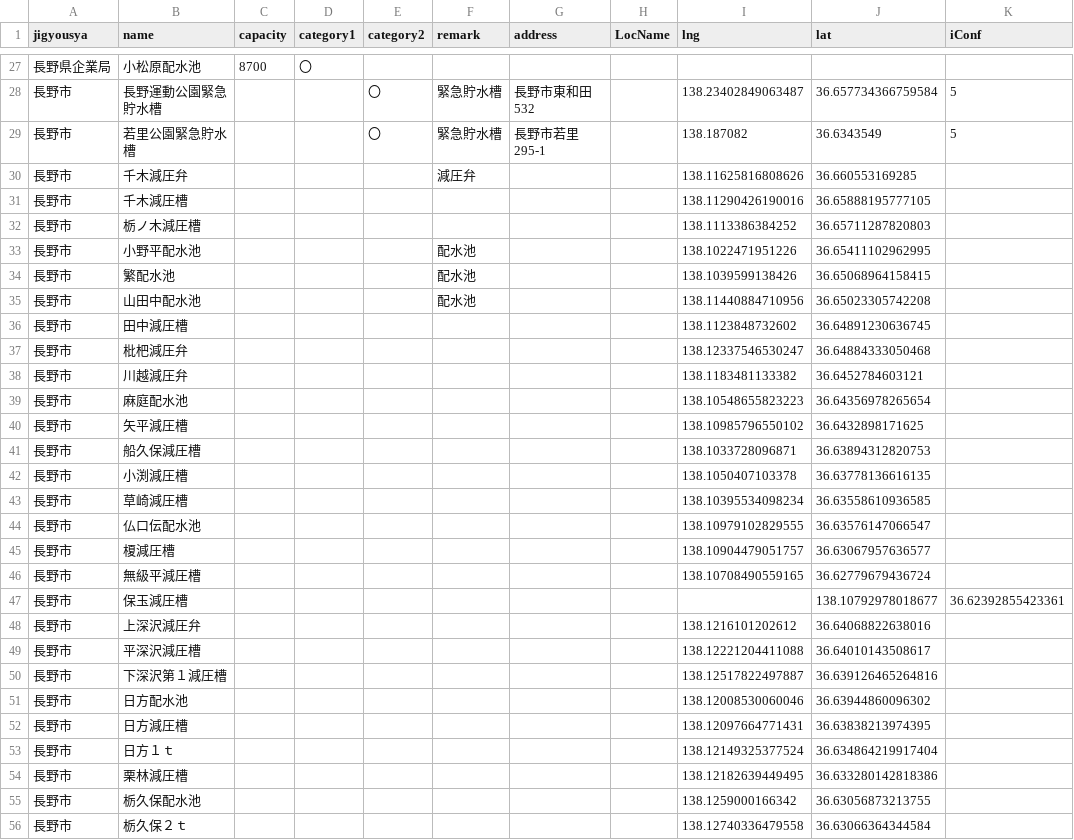
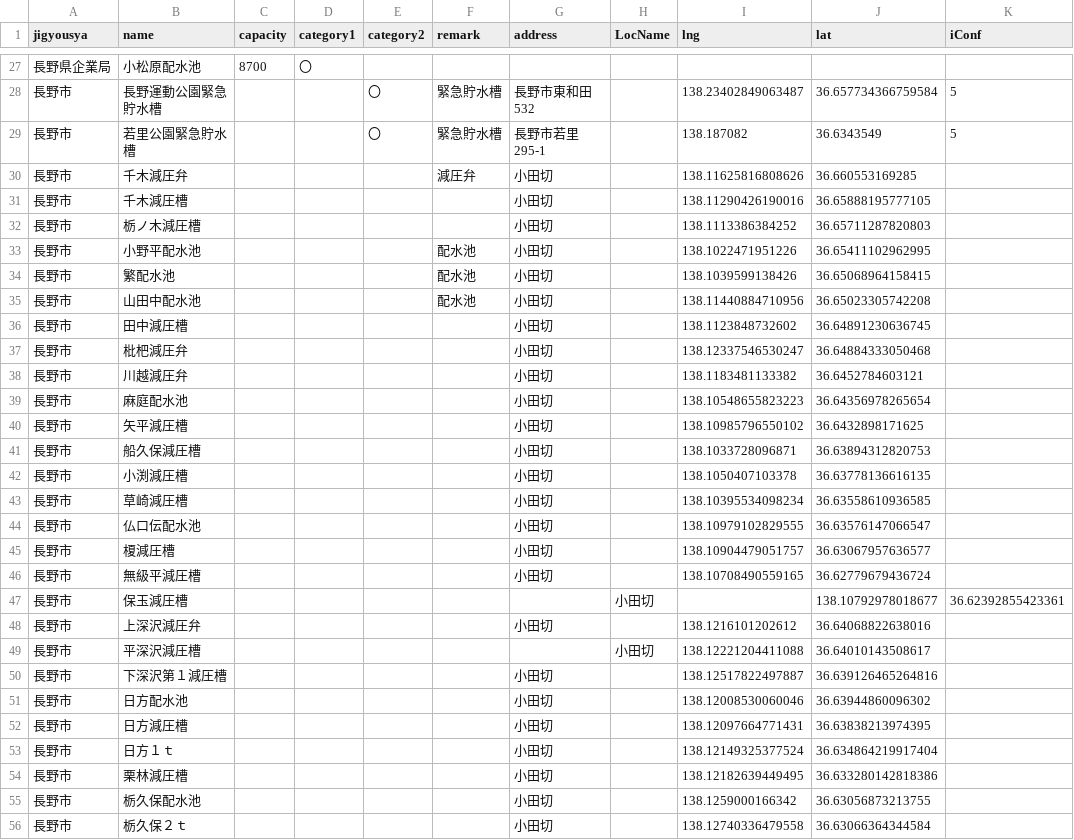
Before and after one commit to sg-araki/nagano-open-data, a CSV file: data/kyusui-point.csv, drawn as a sheet; only a part is shown, gaps mark what is left out; the diff covers the shown part only; the diff names each change by its address in the sheet, - before the commit and + after, or states it on an @@ line.

Commit message:
no message

```diff
--- a/data/kyusui-point.csv
+++ b/data/kyusui-point.csv
-G30:G46 (address): (empty)
+G30:G46 (address): 小田切
-H47 (LocName): (empty)
+H47 (LocName): 小田切
-G48 (address): (empty)
+G48 (address): 小田切
-H49 (LocName): (empty)
+H49 (LocName): 小田切
-G50:G56 (address): (empty)
+G50:G56 (address): 小田切
```
Also changed, not shown: 32 added rows and 8 edited cells elsewhere in this file.
